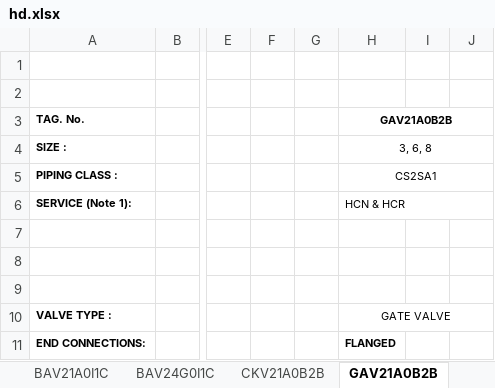
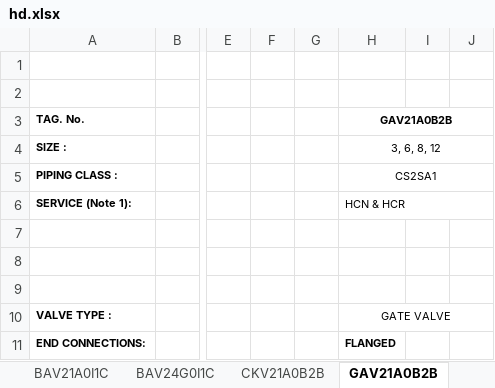
Before and after one commit to cdvalenzuelas/kent, an Excel workbook: output/hd.xlsx, sheet GAV21A0B2B, drawn as a sheet; only a part is shown, gaps mark what is left out; values as stored, in another font and other column widths than the file's, no borders; the diff names each change by its address in the sheet, - before the commit and + after, or states it on an @@ line.

```diff
--- a/output/hd.xlsx (sheet GAV21A0B2B)
+++ b/output/hd.xlsx (sheet GAV21A0B2B)
-H4 (GAV21A0B2B): 3, 6, 8
+H4 (GAV21A0B2B): 3, 6, 8, 12
```
Also changed, not shown: sheet GAV413C3J2G, inputs/bom_fixed.xlsx, output/co.xlsx, 27 other files.
